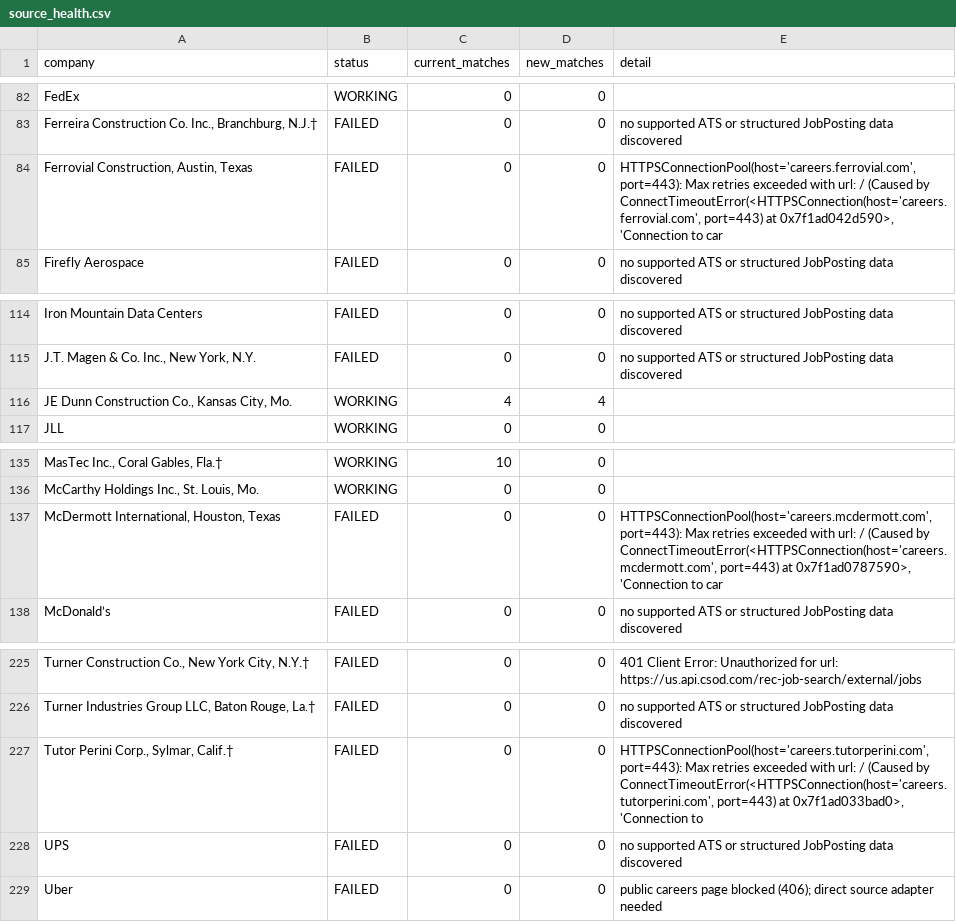
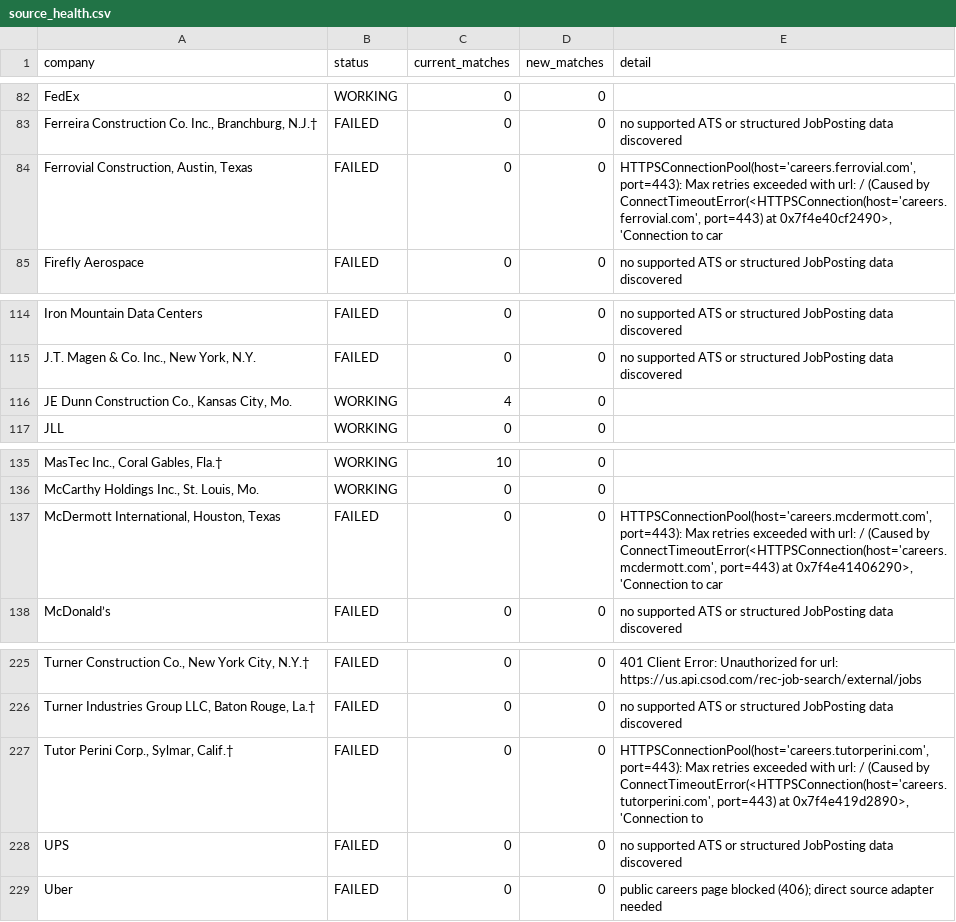
Before and after one commit to sandeepreddy46-max/Jobscrapper, a CSV file: source_health.csv, drawn as a sheet; only a part is shown, gaps mark what is left out; the diff names each change by its address in the sheet, - before the commit and + after, or states it on an @@ line.

```diff
--- a/source_health.csv
+++ b/source_health.csv
-E84 (detail): …port=443) at 0x7f1ad042d590>, 'Connection to…
+E84 (detail): …port=443) at 0x7f4e40cf2490>, 'Connection to…
-D116 (new_matches): 4
+D116 (new_matches): 0
-E137 (detail): …port=443) at 0x7f1ad0787590>, 'Connection to…
+E137 (detail): …port=443) at 0x7f4e41406290>, 'Connection to…
-E227 (detail): …port=443) at 0x7f1ad033bad0>, 'Connection to
+E227 (detail): …port=443) at 0x7f4e419d2890>, 'Connection to
```
Also changed, not shown: current_jobs.csv, 1 other file.
